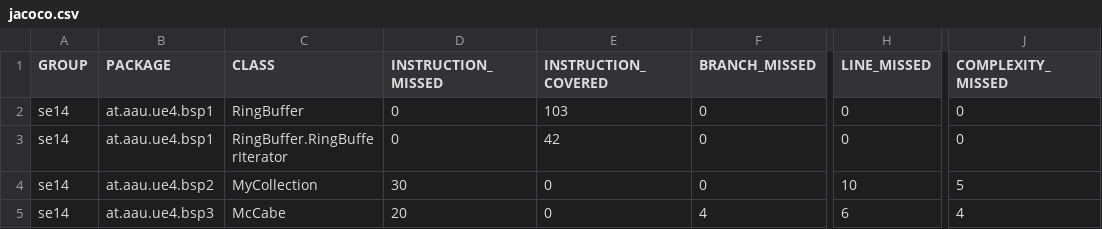
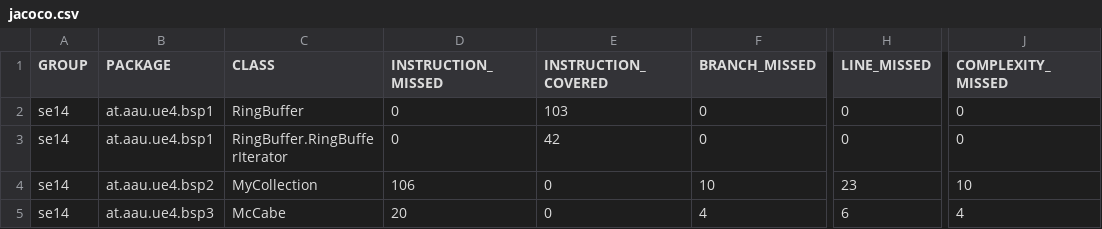
Before and after one commit to Rekenar/Software-Engineering1, a CSV file: Blatt4/projekt/target/site/jacoco/jacoco.csv, drawn as a sheet; only a part is shown, gaps mark what is left out; the diff names each change by its address in the sheet, - before the commit and + after, or states it on an @@ line.

```diff
--- a/Blatt4/projekt/target/site/jacoco/jacoco.csv
+++ b/Blatt4/projekt/target/site/jacoco/jacoco.csv
-D4 (INSTRUCTION_MISSED): 30
+D4 (INSTRUCTION_MISSED): 106
-F4 (BRANCH_MISSED): 0
+F4 (BRANCH_MISSED): 10
-H4 (LINE_MISSED): 10
+H4 (LINE_MISSED): 23
-J4 (COMPLEXITY_MISSED): 5
+J4 (COMPLEXITY_MISSED): 10
```
Also changed, not shown: 22 other files.
